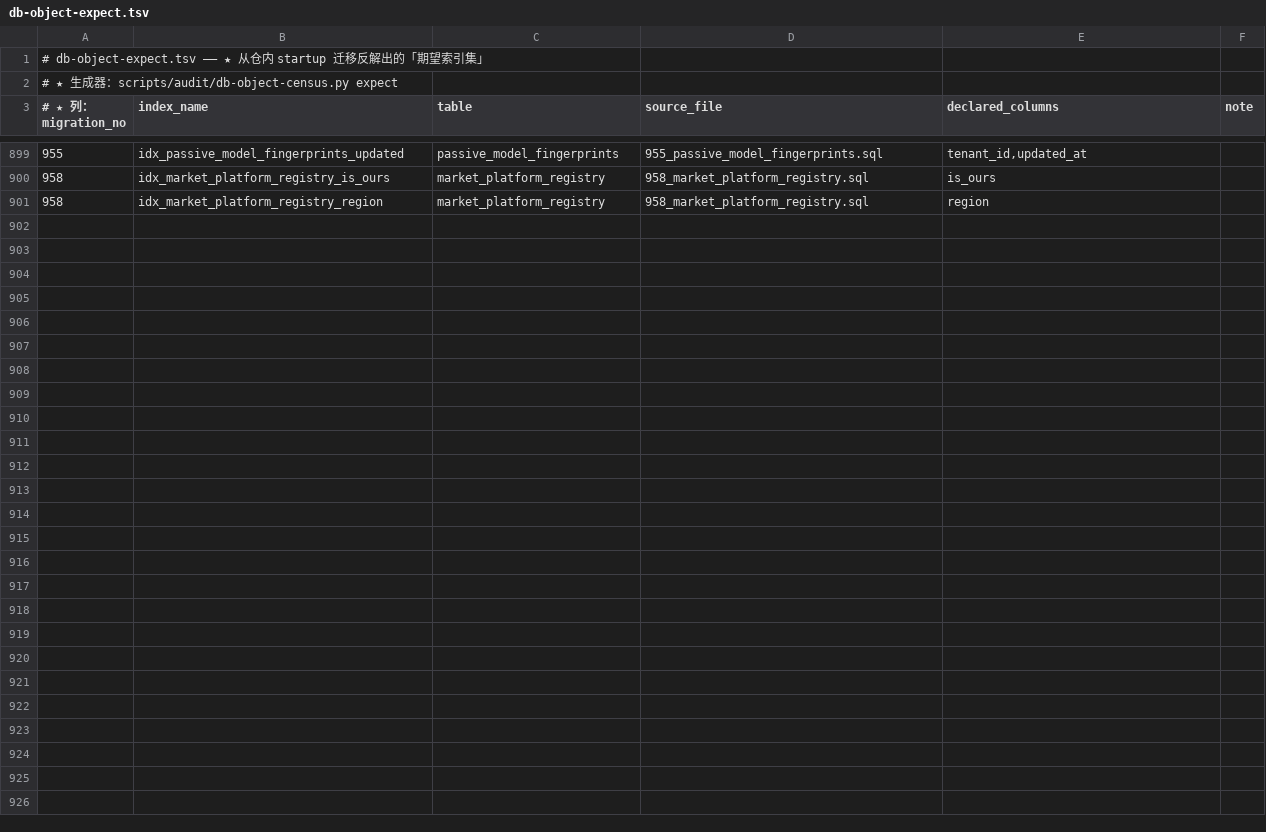
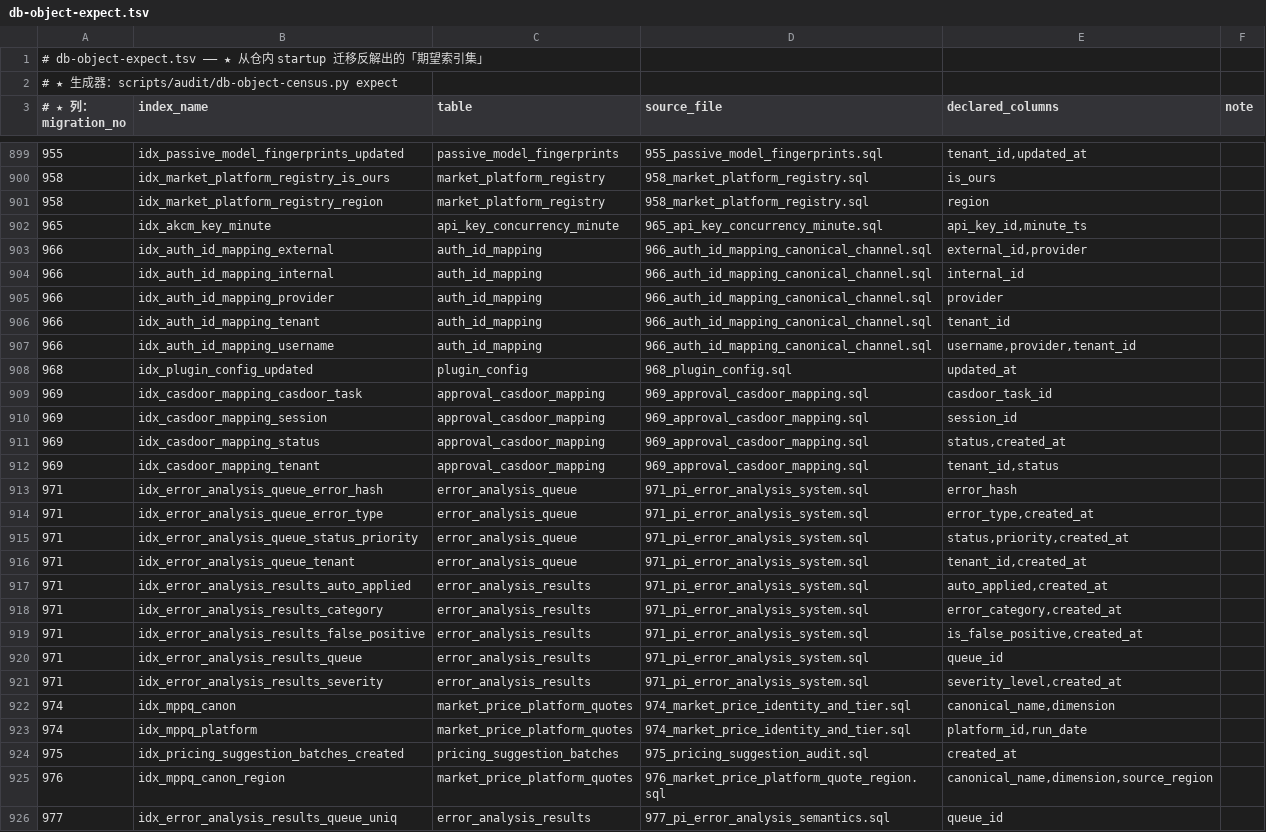
Before and after one commit to halfking/ai-native-gateway-core, a TSV file: scripts/audit/asset/db-object-expect.tsv, drawn as a sheet; only a part is shown, gaps mark what is left out; the diff covers the shown part only.

```diff
--- a/scripts/audit/asset/db-object-expect.tsv
+++ b/scripts/audit/asset/db-object-expect.tsv
@@ -901 +901,26 @@
 958	idx_market_platform_registry_region	market_platform_registry	958_market_platform_registry.sql	region	
+965	idx_akcm_key_minute	api_key_concurrency_minute	965_api_key_concurrency_minute.sql	api_key_id,minute_ts	
+966	idx_auth_id_mapping_external	auth_id_mapping	966_auth_id_mapping_canonical_channel.sql	external_id,provider	
+966	idx_auth_id_mapping_internal	auth_id_mapping	966_auth_id_mapping_canonical_channel.sql	internal_id	
+966	idx_auth_id_mapping_provider	auth_id_mapping	966_auth_id_mapping_canonical_channel.sql	provider	
+966	idx_auth_id_mapping_tenant	auth_id_mapping	966_auth_id_mapping_canonical_channel.sql	tenant_id	
+966	idx_auth_id_mapping_username	auth_id_mapping	966_auth_id_mapping_canonical_channel.sql	username,provider,tenant_id	
+968	idx_plugin_config_updated	plugin_config	968_plugin_config.sql	updated_at	
+969	idx_casdoor_mapping_casdoor_task	approval_casdoor_mapping	969_approval_casdoor_mapping.sql	casdoor_task_id	
+969	idx_casdoor_mapping_session	approval_casdoor_mapping	969_approval_casdoor_mapping.sql	session_id	
+969	idx_casdoor_mapping_status	approval_casdoor_mapping	969_approval_casdoor_mapping.sql	status,created_at	
+969	idx_casdoor_mapping_tenant	approval_casdoor_mapping	969_approval_casdoor_mapping.sql	tenant_id,status	
+971	idx_error_analysis_queue_error_hash	error_analysis_queue	971_pi_error_analysis_system.sql	error_hash	
+971	idx_error_analysis_queue_error_type	error_analysis_queue	971_pi_error_analysis_system.sql	error_type,created_at	
+971	idx_error_analysis_queue_status_priority	error_analysis_queue	971_pi_error_analysis_system.sql	status,priority,created_at	
+971	idx_error_analysis_queue_tenant	error_analysis_queue	971_pi_error_analysis_system.sql	tenant_id,created_at	
+971	idx_error_analysis_results_auto_applied	error_analysis_results	971_pi_error_analysis_system.sql	auto_applied,created_at	
+971	idx_error_analysis_results_category	error_analysis_results	971_pi_error_analysis_system.sql	error_category,created_at	
+971	idx_error_analysis_results_false_positive	error_analysis_results	971_pi_error_analysis_system.sql	is_false_positive,created_at	
+971	idx_error_analysis_results_queue	error_analysis_results	971_pi_error_analysis_system.sql	queue_id	
+971	idx_error_analysis_results_severity	error_analysis_results	971_pi_error_analysis_system.sql	severity_level,created_at	
+974	idx_mppq_canon	market_price_platform_quotes	974_market_price_identity_and_tier.sql	canonical_name,dimension	
+974	idx_mppq_platform	market_price_platform_quotes	974_market_price_identity_and_tier.sql	platform_id,run_date	
+975	idx_pricing_suggestion_batches_created	pricing_suggestion_batches	975_pricing_suggestion_audit.sql	created_at	
+976	idx_mppq_canon_region	market_price_platform_quotes	976_market_price_platform_quote_region.sql	canonical_name,dimension,source_region	
+977	idx_error_analysis_results_queue_uniq	error_analysis_results	977_pi_error_analysis_semantics.sql	queue_id	
```
Also changed, not shown: 2 edited cells elsewhere in this file, scripts/audit/asset/db-object-gap-ledger.tsv, scripts/audit/asset/installer-reachability.tsv, 8 other files.
